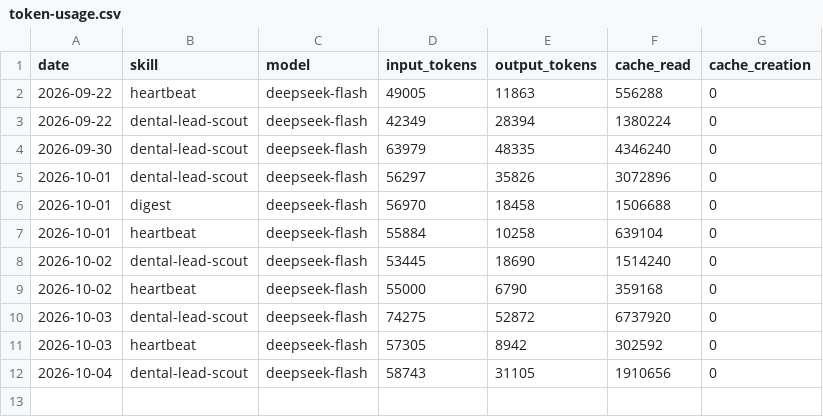
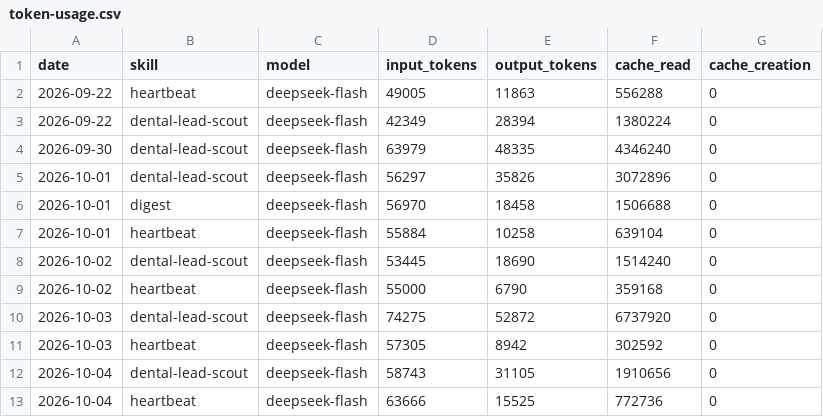
Before and after one commit to rohitctrl/aeon, a CSV file: memory/token-usage.csv, drawn as a sheet; the diff names each change by its address in the sheet, - before the commit and + after, or states it on an @@ line.

Commit message:
chore(heartbeat): auto-commit 2026-10-04

```diff
--- a/memory/token-usage.csv
+++ b/memory/token-usage.csv
+row 13: 2026-10-04 | heartbeat | deepseek-flash | 63666 | 15525 | 772736 | 0
```
Also changed, not shown: 3 other files.
